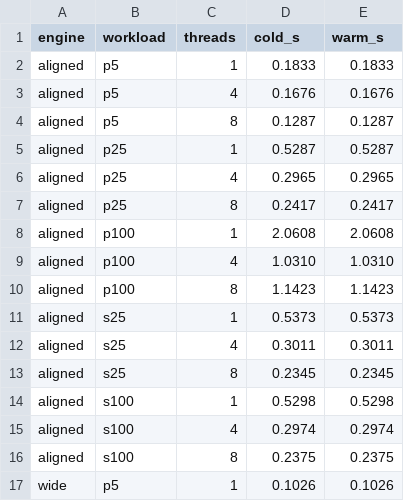
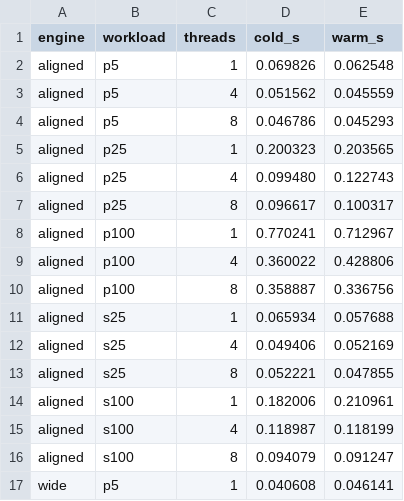
Before and after one commit to 786980206/factorlake, a CSV file: scripts/bench_output.csv, drawn as a sheet; only a part is shown; the diff covers the shown part only.

Commit message:
Fix partition-pruning cursor crash + Linux benchmark tooling
- Bug C: AlignedScanGlobalState::next_row starts at 0 but a pruned first
  interval can begin at a nonzero row (non-first partition). Clamp next_row up
  to interval_start during claim; fixes unsigned underflow that crashed any
  WHERE on a non-first partition.
- test_aligned.sh: add 3 partition-pruning assertions (day18 intervals,
  pruned+rowfilter wrong/matching partition). 28/28 pass.
- Add Linux tools: gen_bench.sh (Linux port of gen_bench.ps1) and
  bench_aligned.sh (aligned/wide/join benchmark with a partition-pruning
  self-check). Fix set -e abort in alpha*/ma20 column-list helpers and
  flaky nanosecond timing.
- Remove stale Windows debug trace artifacts.

```diff
--- a/scripts/bench_output.csv
+++ b/scripts/bench_output.csv
@@ -1,17 +1,17 @@
 engine,workload,threads,cold_s,warm_s
-aligned,p5,1,0.1833,0.1833
-aligned,p5,4,0.1676,0.1676
-aligned,p5,8,0.1287,0.1287
-aligned,p25,1,0.5287,0.5287
-aligned,p25,4,0.2965,0.2965
-aligned,p25,8,0.2417,0.2417
-aligned,p100,1,2.0608,2.0608
-aligned,p100,4,1.0310,1.0310
-aligned,p100,8,1.1423,1.1423
-aligned,s25,1,0.5373,0.5373
-aligned,s25,4,0.3011,0.3011
-aligned,s25,8,0.2345,0.2345
-aligned,s100,1,0.5298,0.5298
-aligned,s100,4,0.2974,0.2974
-aligned,s100,8,0.2375,0.2375
-wide,p5,1,0.1026,0.1026
+aligned,p5,1,0.069826,0.062548
+aligned,p5,4,0.051562,0.045559
+aligned,p5,8,0.046786,0.045293
+aligned,p25,1,0.200323,0.203565
+aligned,p25,4,0.099480,0.122743
+aligned,p25,8,0.096617,0.100317
+aligned,p100,1,0.770241,0.712967
+aligned,p100,4,0.360022,0.428806
+aligned,p100,8,0.358887,0.336756
+aligned,s25,1,0.065934,0.057688
+aligned,s25,4,0.049406,0.052169
+aligned,s25,8,0.052221,0.047855
+aligned,s100,1,0.182006,0.210961
+aligned,s100,4,0.118987,0.118199
+aligned,s100,8,0.094079,0.091247
+wide,p5,1,0.040608,0.046141
```
Also changed, not shown: 15 removed rows and 58 edited cells elsewhere in this file, 14 other files.
